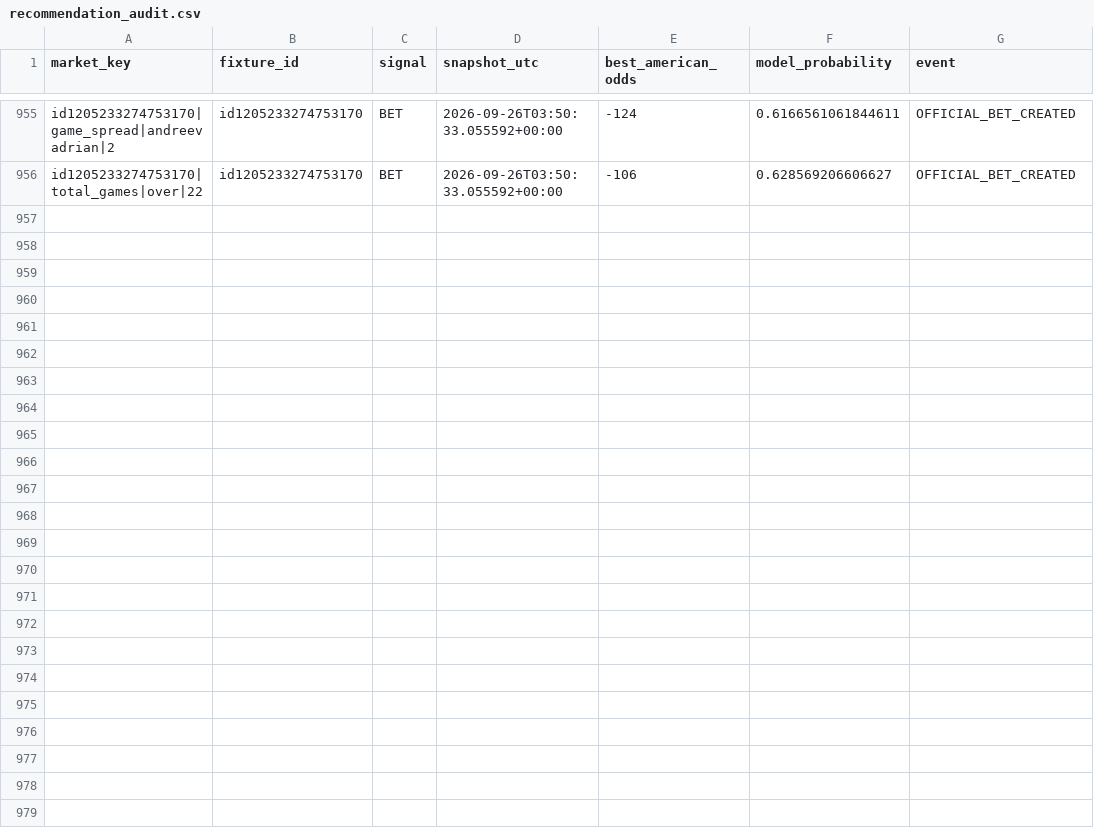
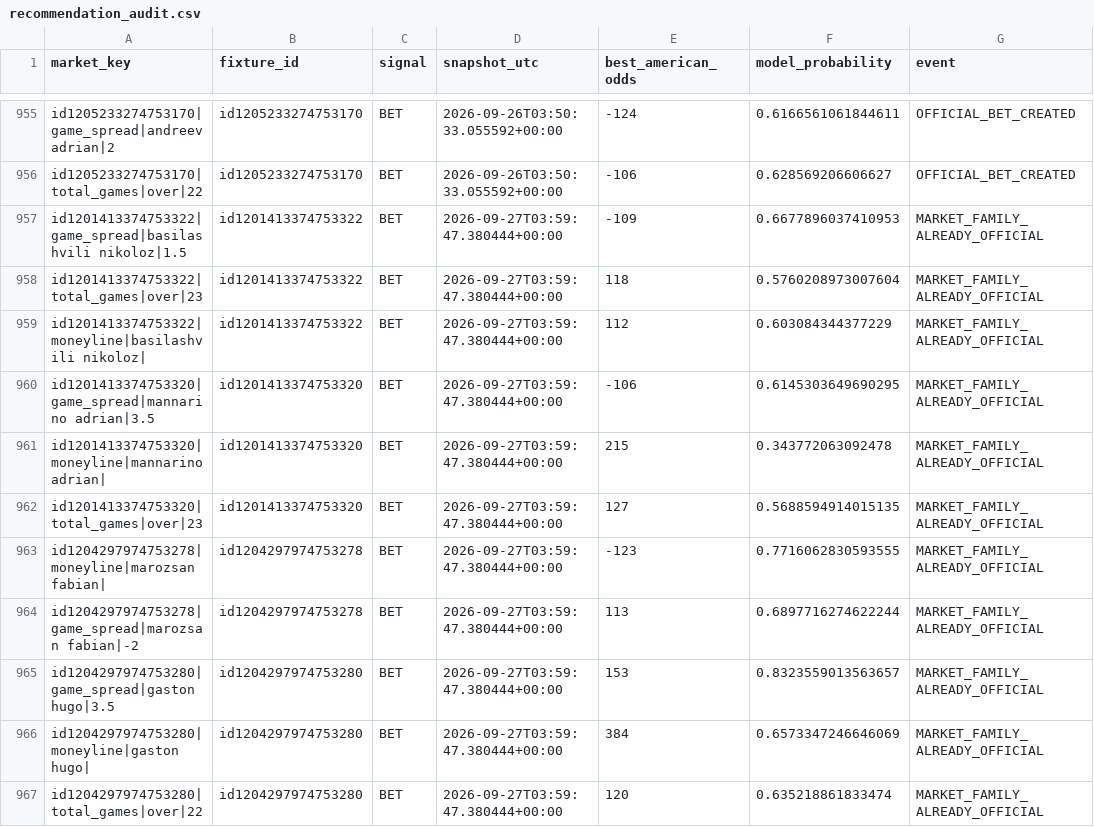
Before and after one commit to emarti13/Tennis_Quant_Lab_V5, a CSV file: v5_daily_ready/recommendation_audit.csv, drawn as a sheet; only a part is shown, gaps mark what is left out; the diff names each change by its address in the sheet, - before the commit and + after, or states it on an @@ line.

```diff
--- a/v5_daily_ready/recommendation_audit.csv
+++ b/v5_daily_ready/recommendation_audit.csv
+row 957: id1201413374753322|game_spread|basilashvili nikoloz|1.5 | id1201413374753322 | BET | 2026-09-27T03:59:47.380444+00:00 | -109 | 0.6677896037410953 | MARKET_FAMILY_ALREADY_OFFICIAL
+row 958: id1201413374753322|total_games|over|23 | id1201413374753322 | BET | 2026-09-27T03:59:47.380444+00:00 | 118 | 0.5760208973007604 | MARKET_FAMILY_ALREADY_OFFICIAL
+row 959: id1201413374753322|moneyline|basilashvili nikoloz| | id1201413374753322 | BET | 2026-09-27T03:59:47.380444+00:00 | 112 | 0.603084344377229 | MARKET_FAMILY_ALREADY_OFFICIAL
+row 960: id1201413374753320|game_spread|mannarino adrian|3.5 | id1201413374753320 | BET | 2026-09-27T03:59:47.380444+00:00 | -106 | 0.6145303649690295 | MARKET_FAMILY_ALREADY_OFFICIAL
+row 961: id1201413374753320|moneyline|mannarino adrian| | id1201413374753320 | BET | 2026-09-27T03:59:47.380444+00:00 | 215 | 0.343772063092478 | MARKET_FAMILY_ALREADY_OFFICIAL
+row 962: id1201413374753320|total_games|over|23 | id1201413374753320 | BET | 2026-09-27T03:59:47.380444+00:00 | 127 | 0.5688594914015135 | MARKET_FAMILY_ALREADY_OFFICIAL
+row 963: id1204297974753278|moneyline|marozsan fabian| | id1204297974753278 | BET | 2026-09-27T03:59:47.380444+00:00 | -123 | 0.7716062830593555 | MARKET_FAMILY_ALREADY_OFFICIAL
+row 964: id1204297974753278|game_spread|marozsan fabian|-2 | id1204297974753278 | BET | 2026-09-27T03:59:47.380444+00:00 | 113 | 0.6897716274622244 | MARKET_FAMILY_ALREADY_OFFICIAL
+row 965: id1204297974753280|game_spread|gaston hugo|3.5 | id1204297974753280 | BET | 2026-09-27T03:59:47.380444+00:00 | 153 | 0.8323559013563657 | MARKET_FAMILY_ALREADY_OFFICIAL
+row 966: id1204297974753280|moneyline|gaston hugo| | id1204297974753280 | BET | 2026-09-27T03:59:47.380444+00:00 | 384 | 0.6573347246646069 | MARKET_FAMILY_ALREADY_OFFICIAL
+row 967: id1204297974753280|total_games|over|22 | id1204297974753280 | BET | 2026-09-27T03:59:47.380444+00:00 | 120 | 0.635218861833474 | MARKET_FAMILY_ALREADY_OFFICIAL
```
Also changed, not shown: v5_daily_ready/official_recommendations.csv, 7 other files.
